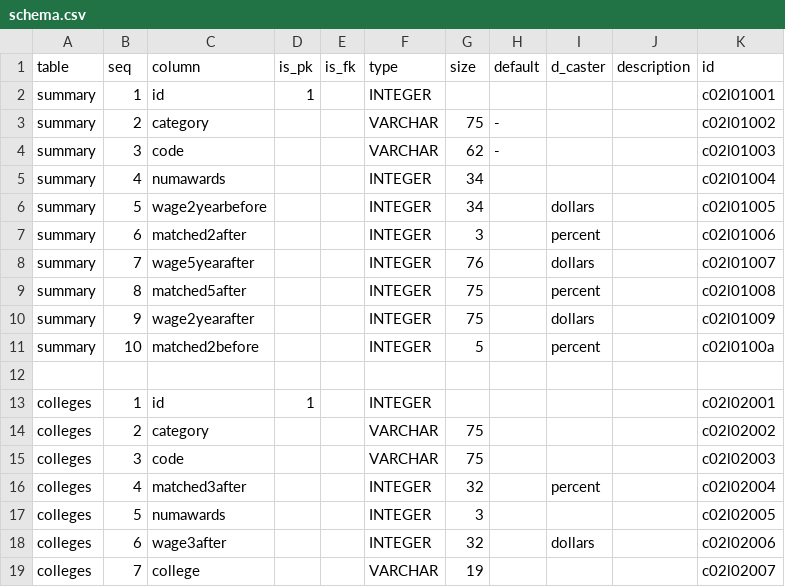
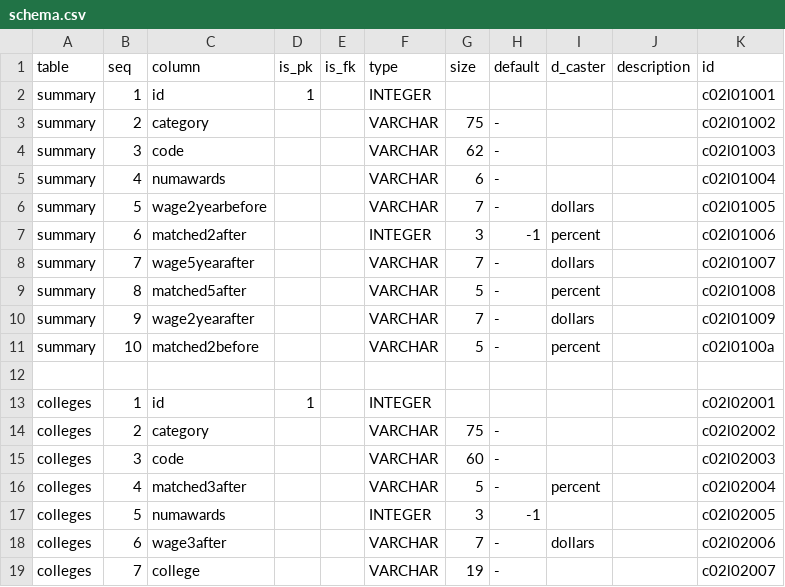
Before and after one commit to CivicSpleen/sdrdl-ambry-bundles, a CSV file: cccco.edu/wageoutcomes/meta/schema.csv, drawn as a sheet.

```diff
--- a/cccco.edu/wageoutcomes/meta/schema.csv
+++ b/cccco.edu/wageoutcomes/meta/schema.csv
@@ -4,16 +4,16 @@ summary,2,category,,,VARCHAR,75,-,,,c02l01002
 summary,3,code,,,VARCHAR,62,-,,,c02l01003
-summary,4,numawards,,,INTEGER,34,,,,c02l01004
-summary,5,wage2yearbefore,,,INTEGER,34,,dollars,,c02l01005
-summary,6,matched2after,,,INTEGER,3,,percent,,c02l01006
-summary,7,wage5yearafter,,,INTEGER,76,,dollars,,c02l01007
-summary,8,matched5after,,,INTEGER,75,,percent,,c02l01008
-summary,9,wage2yearafter,,,INTEGER,75,,dollars,,c02l01009
-summary,10,matched2before,,,INTEGER,5,,percent,,c02l0100a
+summary,4,numawards,,,VARCHAR,6,-,,,c02l01004
+summary,5,wage2yearbefore,,,VARCHAR,7,-,dollars,,c02l01005
+summary,6,matched2after,,,INTEGER,3,-1,percent,,c02l01006
+summary,7,wage5yearafter,,,VARCHAR,7,-,dollars,,c02l01007
+summary,8,matched5after,,,VARCHAR,5,-,percent,,c02l01008
+summary,9,wage2yearafter,,,VARCHAR,7,-,dollars,,c02l01009
+summary,10,matched2before,,,VARCHAR,5,-,percent,,c02l0100a
 ,,,,,,,,,,
 colleges,1,id,1,,INTEGER,,,,,c02l02001
-colleges,2,category,,,VARCHAR,75,,,,c02l02002
-colleges,3,code,,,VARCHAR,75,,,,c02l02003
-colleges,4,matched3after,,,INTEGER,32,,percent,,c02l02004
-colleges,5,numawards,,,INTEGER,3,,,,c02l02005
-colleges,6,wage3after,,,INTEGER,32,,dollars,,c02l02006
-colleges,7,college,,,VARCHAR,19,,,,c02l02007
+colleges,2,category,,,VARCHAR,75,-,,,c02l02002
+colleges,3,code,,,VARCHAR,60,-,,,c02l02003
+colleges,4,matched3after,,,VARCHAR,5,-,percent,,c02l02004
+colleges,5,numawards,,,INTEGER,3,-1,,,c02l02005
+colleges,6,wage3after,,,VARCHAR,7,-,dollars,,c02l02006
+colleges,7,college,,,VARCHAR,19,-,,,c02l02007
```
Also changed, not shown: 11 other files.
